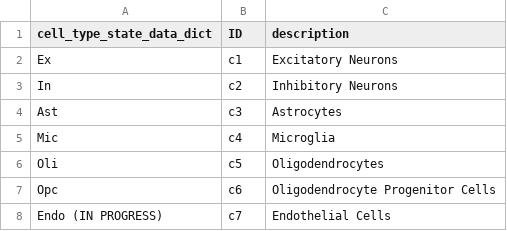
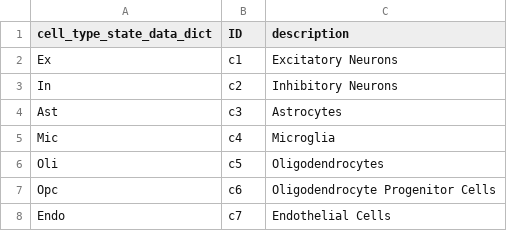
Before and after one commit to mindds/AlzKg, a CSV file: cell_data_dict.csv, drawn as a sheet.

Commit message:
Update cell_data_dict.csv

```diff
--- a/cell_data_dict.csv
+++ b/cell_data_dict.csv
@@ -7,2 +7,2 @@
 "Opc","c6","Oligodendrocyte Progenitor Cells"
-"Endo (IN PROGRESS)","c7","Endothelial Cells"
+"Endo","c7","Endothelial Cells"
```
